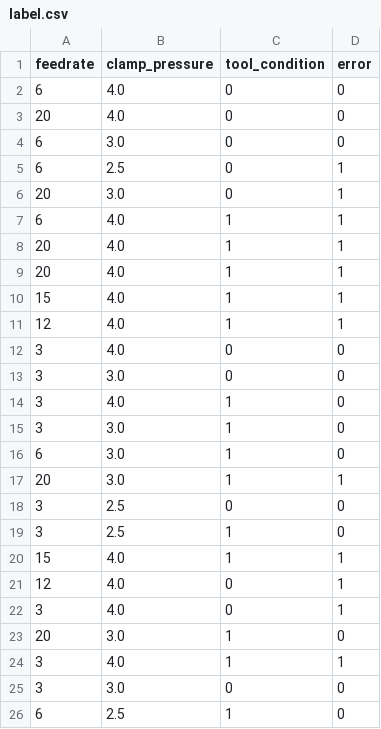
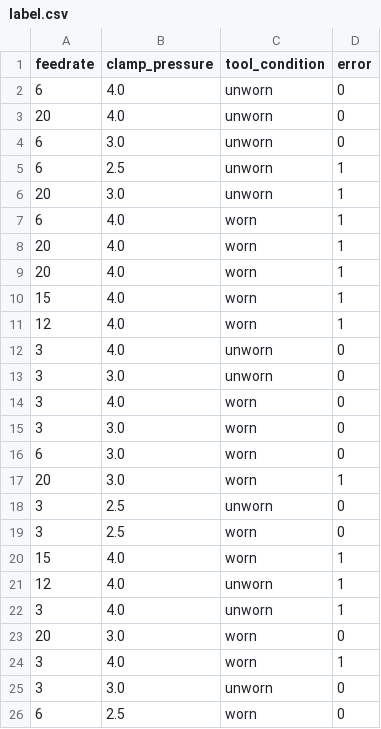
Before and after one commit to GwangAnLeeDunKinDonass/MOS, a CSV file: dataset/gen/label.csv, drawn as a sheet.

```diff
--- a/dataset/gen/label.csv
+++ b/dataset/gen/label.csv
@@ -1,26 +1,26 @@
 feedrate,clamp_pressure,tool_condition,error
-6,4.0,0,0
-20,4.0,0,0
-6,3.0,0,0
-6,2.5,0,1
-20,3.0,0,1
-6,4.0,1,1
-20,4.0,1,1
-20,4.0,1,1
-15,4.0,1,1
-12,4.0,1,1
-3,4.0,0,0
-3,3.0,0,0
-3,4.0,1,0
-3,3.0,1,0
-6,3.0,1,0
-20,3.0,1,1
-3,2.5,0,0
-3,2.5,1,0
-15,4.0,1,1
-12,4.0,0,1
-3,4.0,0,1
-20,3.0,1,0
-3,4.0,1,1
-3,3.0,0,0
-6,2.5,1,0
+6,4.0,unworn,0
+20,4.0,unworn,0
+6,3.0,unworn,0
+6,2.5,unworn,1
+20,3.0,unworn,1
+6,4.0,worn,1
+20,4.0,worn,1
+20,4.0,worn,1
+15,4.0,worn,1
+12,4.0,worn,1
+3,4.0,unworn,0
+3,3.0,unworn,0
+3,4.0,worn,0
+3,3.0,worn,0
+6,3.0,worn,0
+20,3.0,worn,1
+3,2.5,unworn,0
+3,2.5,worn,0
+15,4.0,worn,1
+12,4.0,unworn,1
+3,4.0,unworn,1
+20,3.0,worn,0
+3,4.0,worn,1
+3,3.0,unworn,0
+6,2.5,worn,0
```
Also changed, not shown: 6 other files.
